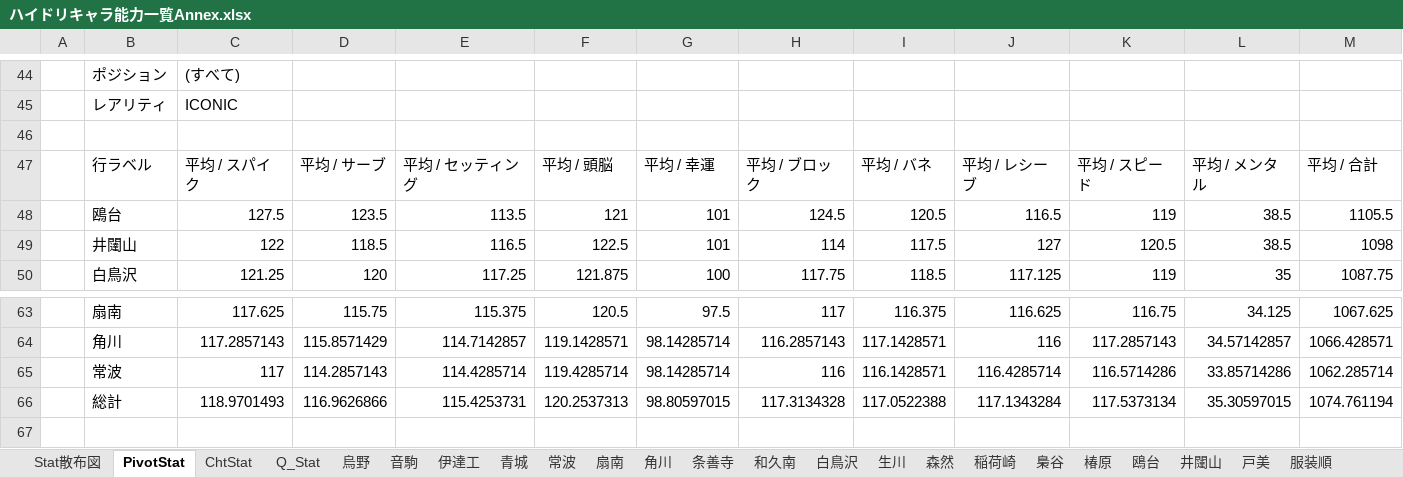
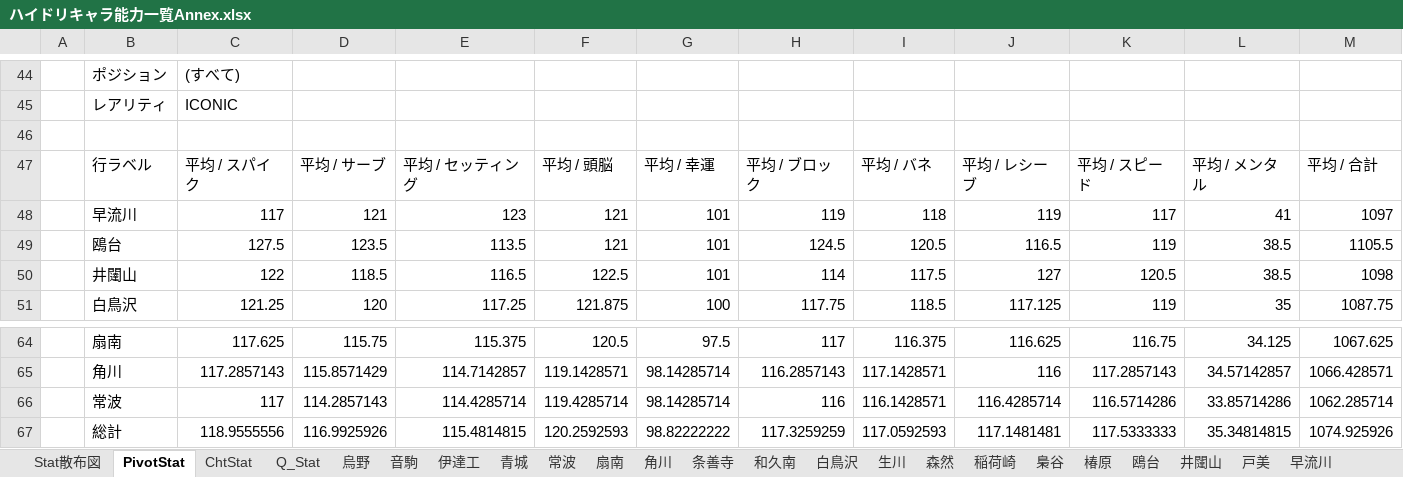
Before and after one commit to GentlemensLotus/haikyuu_haidream_public, an Excel workbook: PlayersParams/ハイドリキャラ能力一覧Annex.xlsx, sheet PivotStat, drawn as a sheet; only a part is shown, gaps mark what is left out; values as stored, in another font and other column widths than the file's, no borders; charts and pictures not drawn; removed rows and columns are numbered as before the commit, all else as after; the diff names each change by its address in the sheet, - before the commit and + after, or states it on an @@ line.

```diff
--- a/PlayersParams/ハイドリキャラ能力一覧Annex.xlsx (sheet PivotStat)
+++ b/PlayersParams/ハイドリキャラ能力一覧Annex.xlsx (sheet PivotStat)
+sheet tab: 早流川
+row 48:  | 早流川 | 117 | 121 | 123 | 121 | 101 | 119 | 118 | 119 | 117 | 41 | 1097
-row 66:  | 総計 | 118.9701493 | 116.9626866 | 115.4253731 | 120.2537313 | 98.80597015 | 117.3134328 | 117.0522388 | 117.1343284 | 117.5373134 | 35.30597015 | 1074.761194
+row 67:  | 総計 | 118.9555556 | 116.9925926 | 115.4814815 | 120.2592593 | 98.82222222 | 117.3259259 | 117.0592593 | 117.1481481 | 117.5333333 | 35.34814815 | 1074.925926
```
Also changed, not shown: sheet Q_Stat, sheet ChtStat, charts or pictures, 13 other files.
